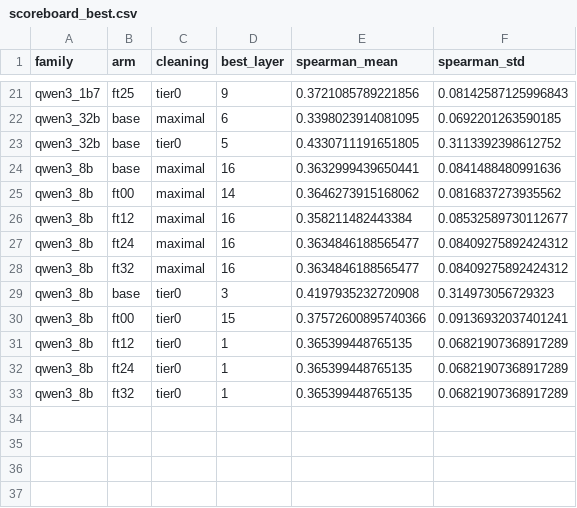
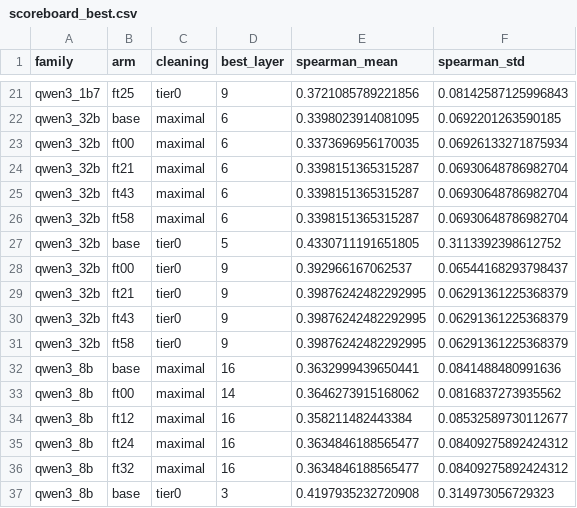
Before and after one commit to YarinBeni/HUJI-THESIS--YARIN, a CSV file: v_1/src/finetune/results/scoreboard_best.csv, drawn as a sheet; only a part is shown, gaps mark what is left out; the shorter side is filled out with more unchanged rows.

Commit message:
finetune FT5b: qwen3_32b FT probe summaries + scoreboard (job 9597)

```diff
--- a/v_1/src/finetune/results/scoreboard_best.csv
+++ b/v_1/src/finetune/results/scoreboard_best.csv
@@ -22,3 +22,11 @@ qwen3_1b7,ft25,tier0,9,0.3721085789221856,0.08142587125996843
 qwen3_32b,base,maximal,6,0.3398023914081095,0.0692201263590185
+qwen3_32b,ft00,maximal,6,0.3373696956170035,0.06926133271875934
+qwen3_32b,ft21,maximal,6,0.3398151365315287,0.06930648786982704
+qwen3_32b,ft43,maximal,6,0.3398151365315287,0.06930648786982704
+qwen3_32b,ft58,maximal,6,0.3398151365315287,0.06930648786982704
 qwen3_32b,base,tier0,5,0.4330711191651805,0.3113392398612752
+qwen3_32b,ft00,tier0,9,0.392966167062537,0.06544168293798437
+qwen3_32b,ft21,tier0,9,0.39876242482292995,0.06291361225368379
+qwen3_32b,ft43,tier0,9,0.39876242482292995,0.06291361225368379
+qwen3_32b,ft58,tier0,9,0.39876242482292995,0.06291361225368379
 qwen3_8b,base,maximal,16,0.3632999439650441,0.0841488480991636
```
Also changed, not shown: 26 other files.
